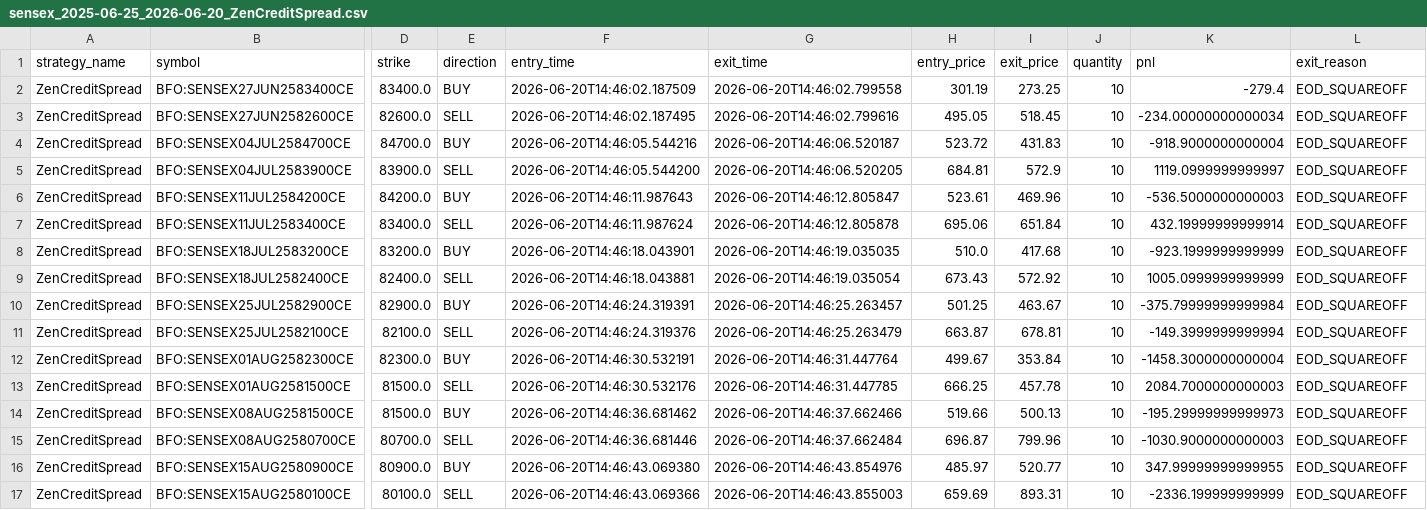
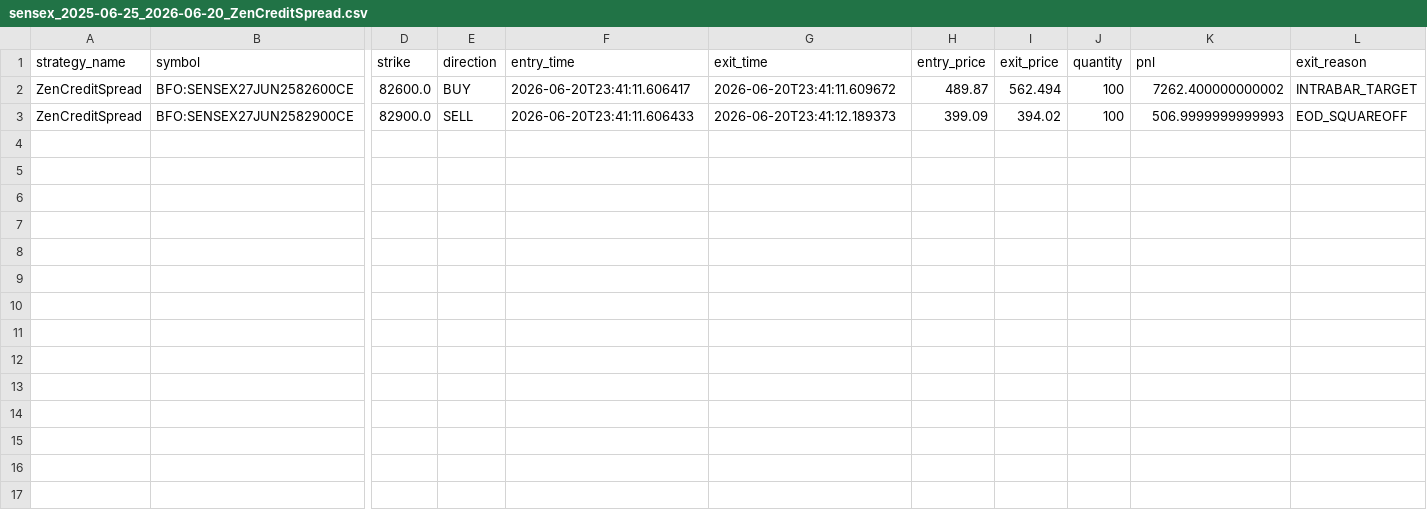
Before and after one commit to ramankedar/fyer_algo_trader, a CSV file: backtest_results_output/sensex_2025-06-25_2026-06-20_ZenCreditSpread.csv, drawn as a sheet; only a part is shown, gaps mark what is left out; removed rows and columns are numbered as before the commit, all else as after; rows hold the shown columns only; the diff names each change by its address in the sheet, - before the commit and + after, or states it on an @@ line.

```diff
--- a/backtest_results_output/sensex_2025-06-25_2026-06-20_ZenCreditSpread.csv
+++ b/backtest_results_output/sensex_2025-06-25_2026-06-20_ZenCreditSpread.csv
-row 2: ZenCreditSpread | BFO:SENSEX27JUN2583400CE | 83400.0 | BUY | 2026-06-20T14:46:02.187509 | 2026-06-20T14:46:02.799558 | 301.19 | 273.25 | 10 | -279.4 | EOD_SQUAREOFF
-E2 (direction): SELL
+E2 (direction): BUY
-F2 (entry_time): 2026-06-20T14:46:02.187495
+F2 (entry_time): 2026-06-20T23:41:11.606417
-G2 (exit_time): 2026-06-20T14:46:02.799616
+G2 (exit_time): 2026-06-20T23:41:11.609672
-H2 (entry_price): 495.05
+H2 (entry_price): 489.87
-I2 (exit_price): 518.45
+I2 (exit_price): 562.494
-J2 (quantity): 10
+J2 (quantity): 100
-K2 (pnl): -234.00000000000034
+K2 (pnl): 7262.400000000002
-L2 (exit_reason): EOD_SQUAREOFF
+L2 (exit_reason): INTRABAR_TARGET
-row 4: ZenCreditSpread | BFO:SENSEX04JUL2584700CE | 84700.0 | BUY | 2026-06-20T14:46:05.544216 | 2026-06-20T14:46:06.520187 | 523.72 | 431.83 | 10 | -918.9000000000004 | EOD_SQUAREOFF
-row 5: ZenCreditSpread | BFO:SENSEX04JUL2583900CE | 83900.0 | SELL | 2026-06-20T14:46:05.544200 | 2026-06-20T14:46:06.520205 | 684.81 | 572.9 | 10 | 1119.0999999999997 | EOD_SQUAREOFF
-row 6: ZenCreditSpread | BFO:SENSEX11JUL2584200CE | 84200.0 | BUY | 2026-06-20T14:46:11.987643 | 2026-06-20T14:46:12.805847 | 523.61 | 469.96 | 10 | -536.5000000000003 | EOD_SQUAREOFF
-row 7: ZenCreditSpread | BFO:SENSEX11JUL2583400CE | 83400.0 | SELL | 2026-06-20T14:46:11.987624 | 2026-06-20T14:46:12.805878 | 695.06 | 651.84 | 10 | 432.19999999999914 | EOD_SQUAREOFF
-row 8: ZenCreditSpread | BFO:SENSEX18JUL2583200CE | 83200.0 | BUY | 2026-06-20T14:46:18.043901 | 2026-06-20T14:46:19.035035 | 510.0 | 417.68 | 10 | -923.1999999999999 | EOD_SQUAREOFF
-row 9: ZenCreditSpread | BFO:SENSEX18JUL2582400CE | 82400.0 | SELL | 2026-06-20T14:46:18.043881 | 2026-06-20T14:46:19.035054 | 673.43 | 572.92 | 10 | 1005.0999999999999 | EOD_SQUAREOFF
-row 10: ZenCreditSpread | BFO:SENSEX25JUL2582900CE | 82900.0 | BUY | 2026-06-20T14:46:24.319391 | 2026-06-20T14:46:25.263457 | 501.25 | 463.67 | 10 | -375.79999999999984 | EOD_SQUAREOFF
-row 11: ZenCreditSpread | BFO:SENSEX25JUL2582100CE | 82100.0 | SELL | 2026-06-20T14:46:24.319376 | 2026-06-20T14:46:25.263479 | 663.87 | 678.81 | 10 | -149.3999999999994 | EOD_SQUAREOFF
-row 12: ZenCreditSpread | BFO:SENSEX01AUG2582300CE | 82300.0 | BUY | 2026-06-20T14:46:30.532191 | 2026-06-20T14:46:31.447764 | 499.67 | 353.84 | 10 | -1458.3000000000004 | EOD_SQUAREOFF
-row 13: ZenCreditSpread | BFO:SENSEX01AUG2581500CE | 81500.0 | SELL | 2026-06-20T14:46:30.532176 | 2026-06-20T14:46:31.447785 | 666.25 | 457.78 | 10 | 2084.7000000000003 | EOD_SQUAREOFF
-row 14: ZenCreditSpread | BFO:SENSEX08AUG2581500CE | 81500.0 | BUY | 2026-06-20T14:46:36.681462 | 2026-06-20T14:46:37.662466 | 519.66 | 500.13 | 10 | -195.29999999999973 | EOD_SQUAREOFF
-row 15: ZenCreditSpread | BFO:SENSEX08AUG2580700CE | 80700.0 | SELL | 2026-06-20T14:46:36.681446 | 2026-06-20T14:46:37.662484 | 696.87 | 799.96 | 10 | -1030.9000000000003 | EOD_SQUAREOFF
-row 16: ZenCreditSpread | BFO:SENSEX15AUG2580900CE | 80900.0 | BUY | 2026-06-20T14:46:43.069380 | 2026-06-20T14:46:43.854976 | 485.97 | 520.77 | 10 | 347.99999999999955 | EOD_SQUAREOFF
-row 17: ZenCreditSpread | BFO:SENSEX15AUG2580100CE | 80100.0 | SELL | 2026-06-20T14:46:43.069366 | 2026-06-20T14:46:43.855003 | 659.69 | 893.31 | 10 | -2336.199999999999 | EOD_SQUAREOFF
+row 3: ZenCreditSpread | BFO:SENSEX27JUN2582900CE | 82900.0 | SELL | 2026-06-20T23:41:11.606433 | 2026-06-20T23:41:12.189373 | 399.09 | 394.02 | 100 | 506.9999999999993 | EOD_SQUAREOFF
```
Also changed, not shown: backtest_results_output/performance_matrix.csv, backtest_results_output/sensex_2025-06-25_2026-06-20_ExpiryShortStrangle.csv, 32 other files.
